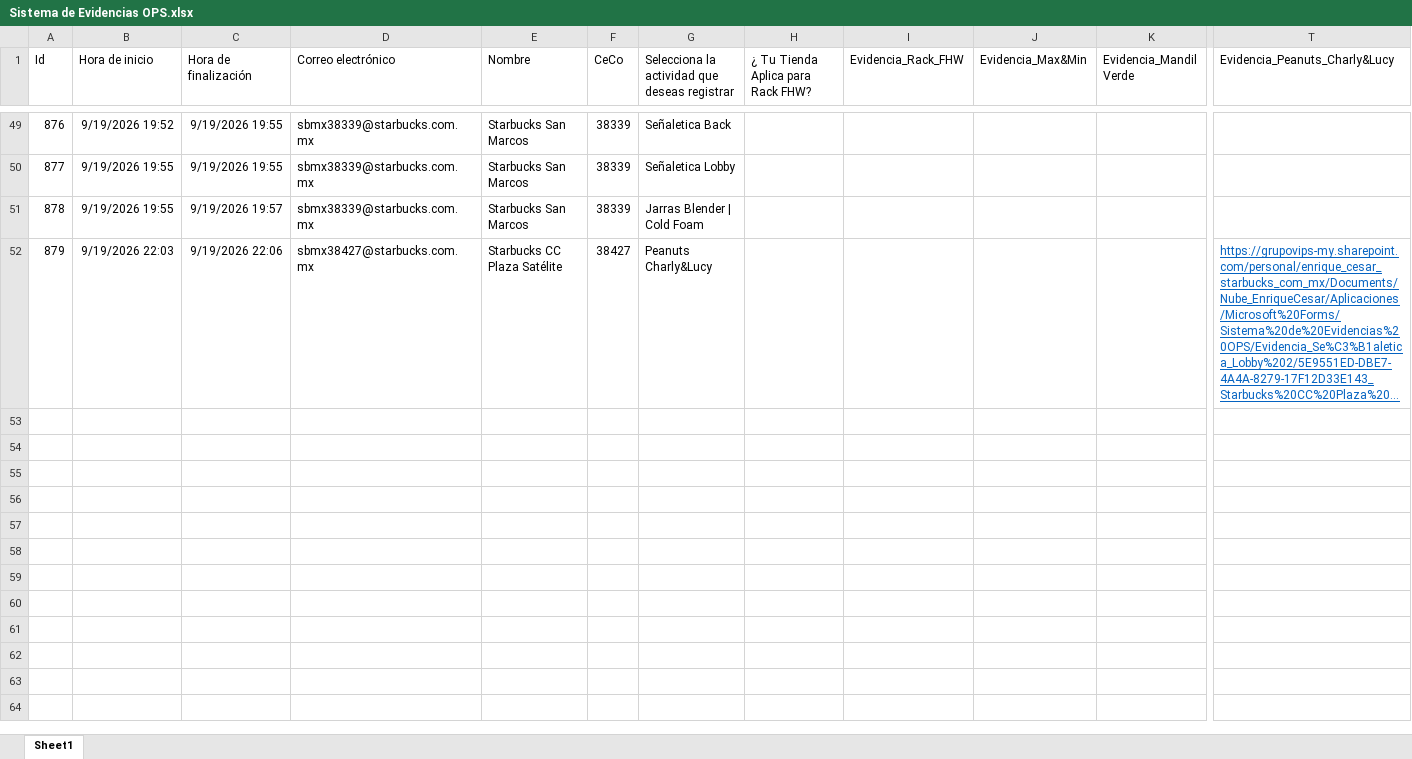
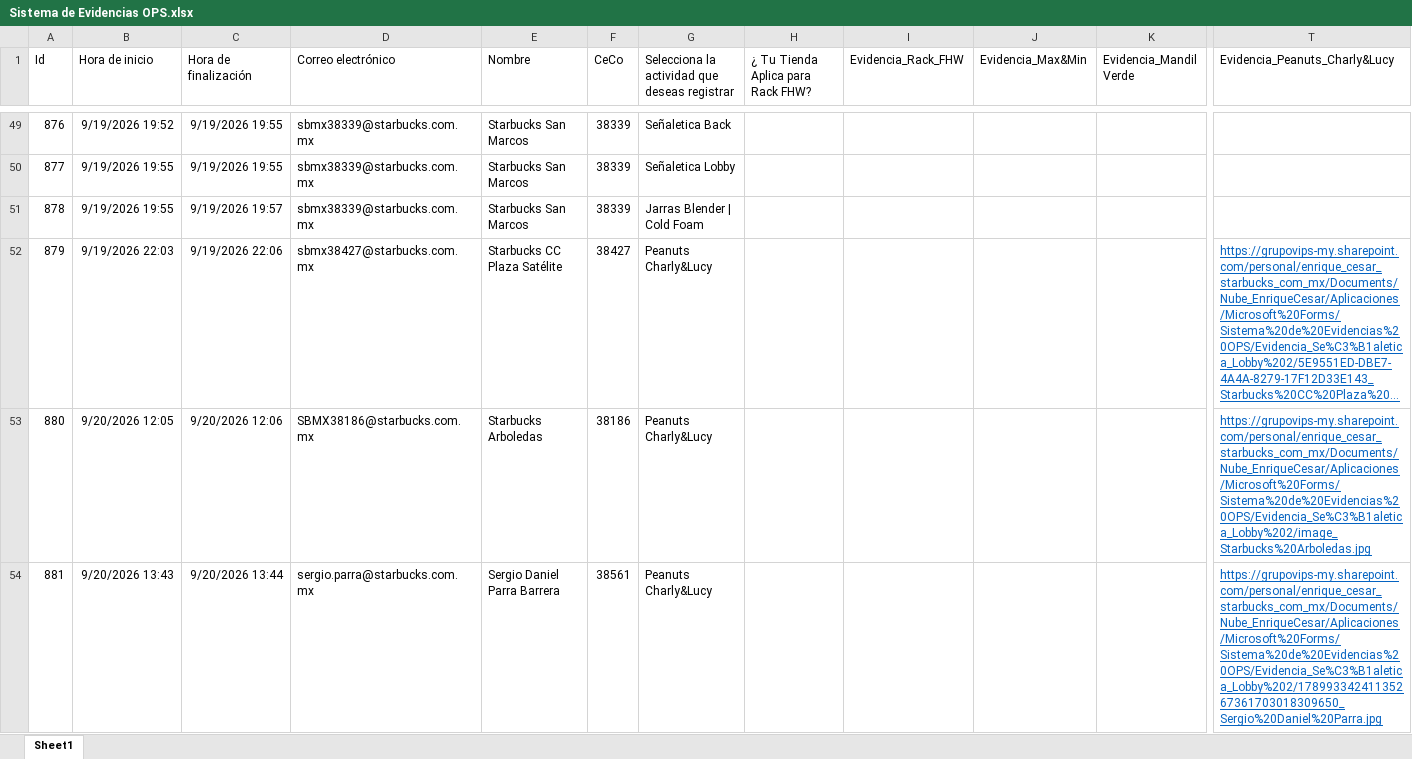
Before and after one commit to sbx-mex/Sistemas_Evidencias_Ops, an Excel workbook: cms/Sistema de Evidencias OPS.xlsx, sheet Sheet1, drawn as a sheet; only a part is shown, gaps mark what is left out; long unchanged cells end in …; values as stored, in another font and other column widths than the file's, no borders; table styles not drawn; rows hold the shown columns only; the diff covers the shown part only; the diff names each change by its address in the sheet, - before the commit and + after, or states it on an @@ line.

Commit message:
Add files via upload

```diff
--- a/cms/Sistema de Evidencias OPS.xlsx (sheet Sheet1)
+++ b/cms/Sistema de Evidencias OPS.xlsx (sheet Sheet1)
+row 53: 880 | 9/20/2026 12:05 | 9/20/2026 12:06 | SBMX38186@starbucks.com.mx | Starbucks Arboledas | 38186 | Peanuts Charly&Lucy |  |  |  |  | https://grupovips-my.sharepoint.com/personal/enrique_cesar_starbucks_com_mx/Documents/Nube_EnriqueCesar/Aplicaciones/Microsoft%20Forms/Sistema%20de%20Evidencias%20OPS/Evidencia_Se%C3%B1aletica_Lobby%202/image_Starbucks%20Arboledas.jpg
+row 54: 881 | 9/20/2026 13:43 | 9/20/2026 13:44 | sergio.parra@starbucks.com.mx | Sergio Daniel Parra Barrera | 38561 | Peanuts Charly&Lucy |  |  |  |  | https://grupovips-my.sharepoint.com/personal/enrique_cesar_starbucks_com_mx/Documents/Nube_EnriqueCesar/Aplicaciones/Microsoft%20Forms/Sistema%20de%20Evidencias%20OPS/Evidencia_Se%C3%B1aletica_Lobby%202/17899334241135267361703018309650_Sergio%20Daniel%20Parra.jpg
```
Also changed, not shown: 1 added row elsewhere in this sheet.
